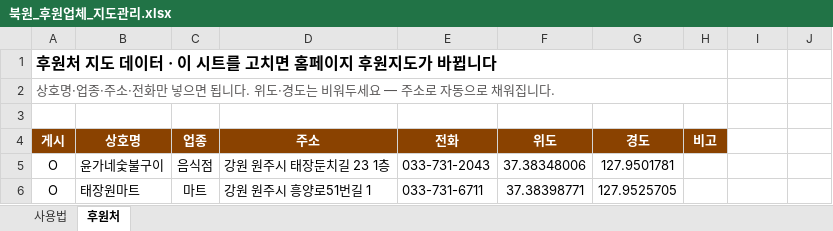
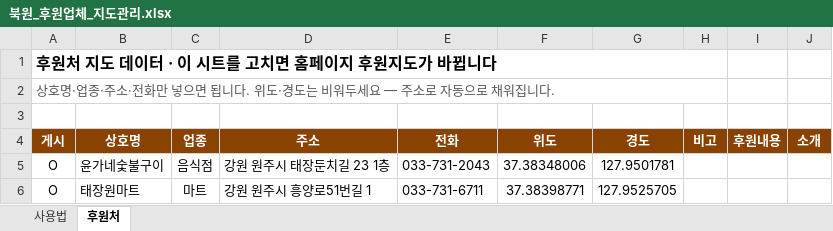
Before and after one commit to bukwonsenior/bukwon-sponsors-map, an Excel workbook: 북원_후원업체_지도관리.xlsx, sheet 후원처, drawn as a sheet; only a part is shown; values as stored, in another font and other column widths than the file's, no borders; the diff names each change by its address in the sheet, - before the commit and + after, or states it on an @@ line.

```diff
--- a/북원_후원업체_지도관리.xlsx (sheet 후원처)
+++ b/북원_후원업체_지도관리.xlsx (sheet 후원처)
-I4: (empty)
+I4: 후원내용
-I4:J4 fill: none
+I4:J4 fill: #8A4200
-J4: (empty)
+J4: 소개
```
Also changed, not shown: 2 other files.
